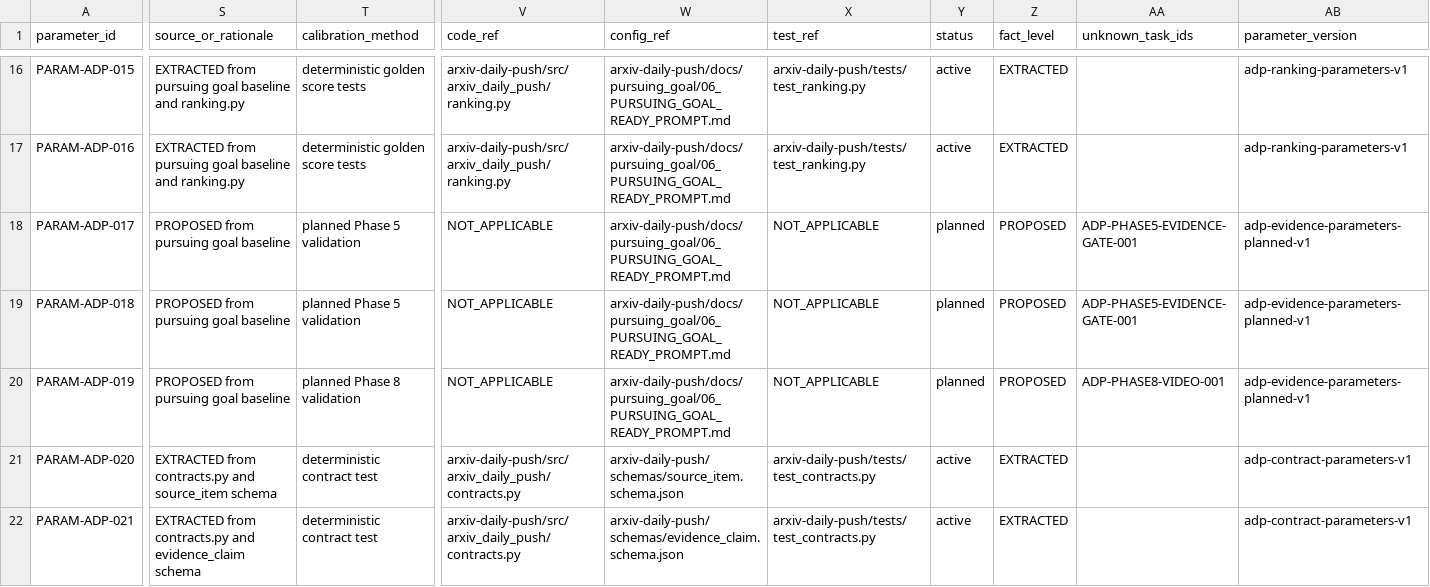
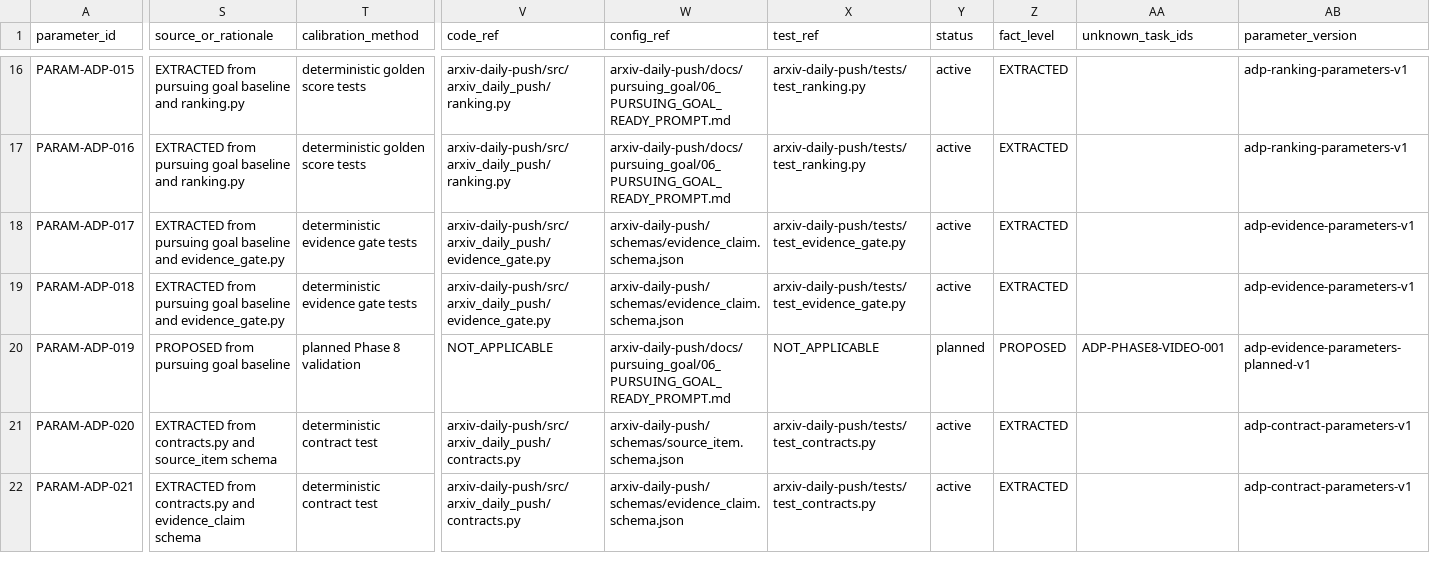
Before and after one commit to LinzeColin/MetaDatabase, a CSV file: arxiv-daily-push/docs/governance/parameter_registry.csv, drawn as a sheet; only a part is shown, gaps mark what is left out; the diff names each change by its address in the sheet, - before the commit and + after, or states it on an @@ line.

Commit message:
Add arXiv Daily Push phase 5 evidence gate

```diff
--- a/arxiv-daily-push/docs/governance/parameter_registry.csv
+++ b/arxiv-daily-push/docs/governance/parameter_registry.csv
-S18:S19 (source_or_rationale): PROPOSED from pursuing goal baseline
+S18:S19 (source_or_rationale): EXTRACTED from pursuing goal baseline and evidence_gate.py
-T18:T19 (calibration_method): planned Phase 5 validation
+T18:T19 (calibration_method): deterministic evidence gate tests
-V18:V19 (code_ref): NOT_APPLICABLE
+V18:V19 (code_ref): arxiv-daily-push/src/arxiv_daily_push/evidence_gate.py
-W18:W19 (config_ref): arxiv-daily-push/docs/pursuing_goal/06_PURSUING_GOAL_READY_PROMPT.md
+W18:W19 (config_ref): arxiv-daily-push/schemas/evidence_claim.schema.json
-X18:X19 (test_ref): NOT_APPLICABLE
+X18:X19 (test_ref): arxiv-daily-push/tests/test_evidence_gate.py
-Y18:Y19 (status): planned
+Y18:Y19 (status): active
-Z18:Z19 (fact_level): PROPOSED
+Z18:Z19 (fact_level): EXTRACTED
-AA18:AA19 (unknown_task_ids): ADP-PHASE5-EVIDENCE-GATE-001
+AA18:AA19 (unknown_task_ids): (empty)
-AB18:AB19 (parameter_version): adp-evidence-parameters-planned-v1
+AB18:AB19 (parameter_version): adp-evidence-parameters-v1
```
Also changed, not shown: arxiv-daily-push/docs/governance/TRACEABILITY_MATRIX.csv, 20 other files.
